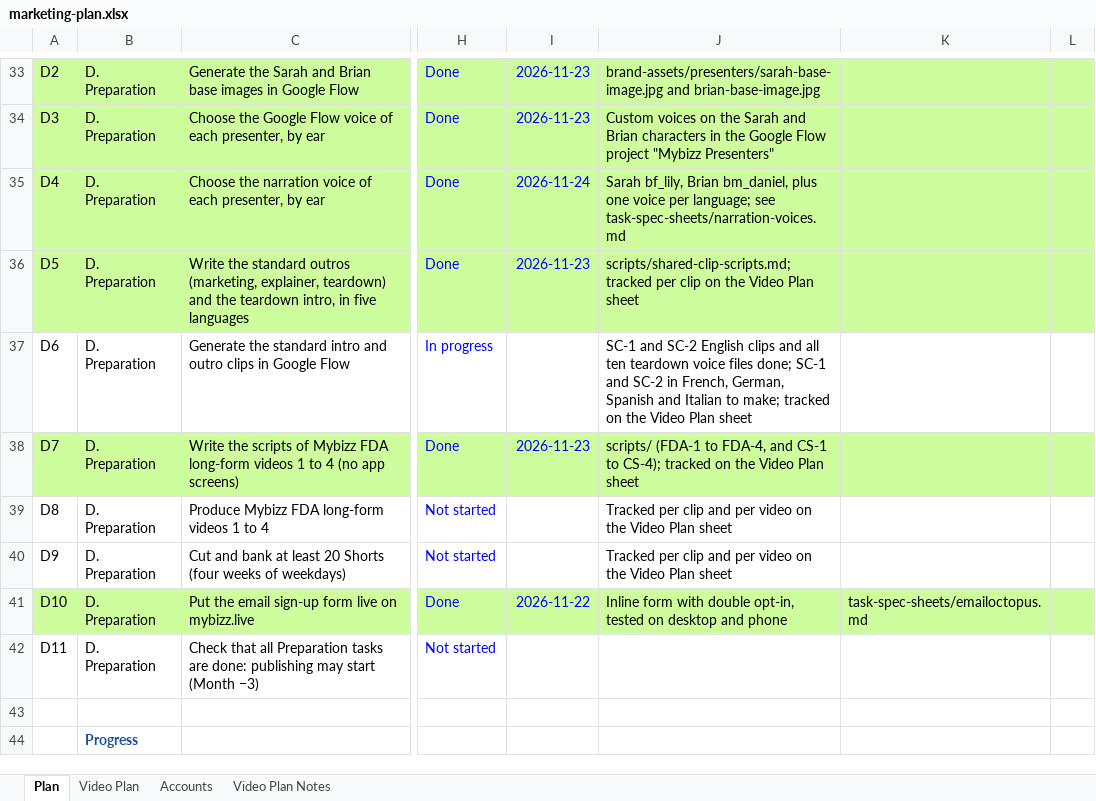
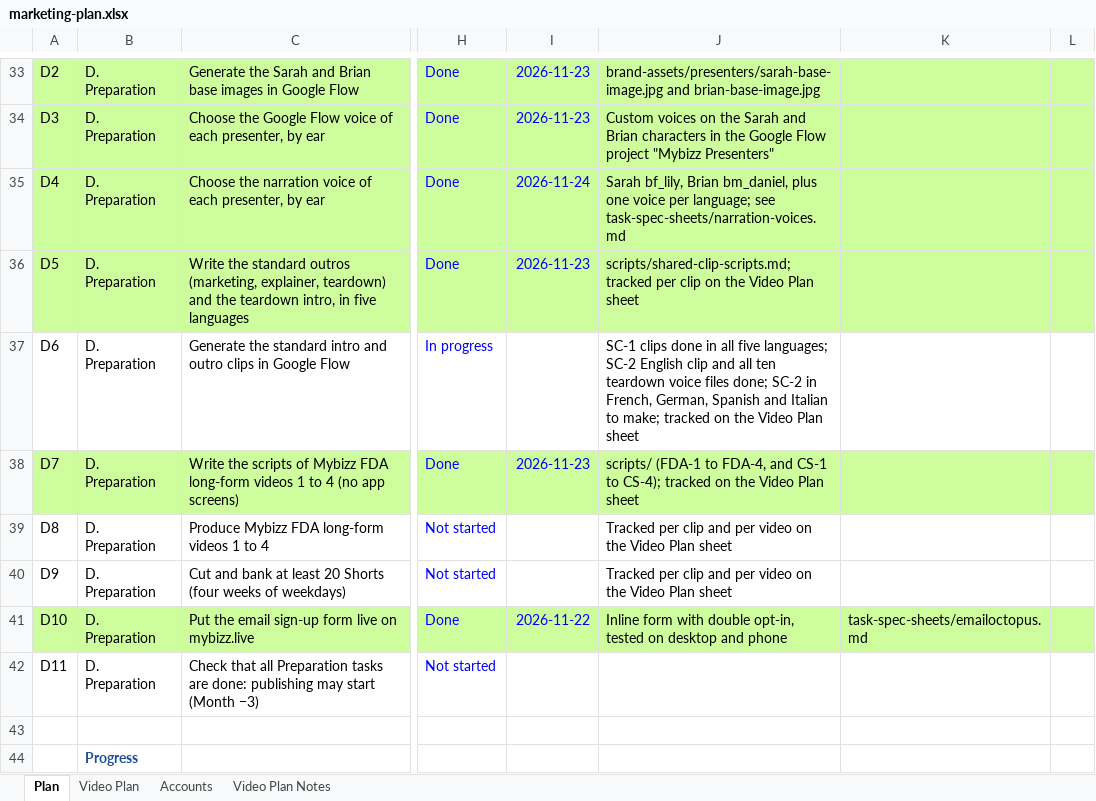
Before and after one commit to sassycomapp/data-mybizz-mgt, an Excel workbook: marketing/marketing-plan.xlsx, sheet Plan, drawn as a sheet; only a part is shown, gaps mark what is left out; values as stored, in another font and other column widths than the file's, no borders; conditional formats not drawn; the diff names each change by its address in the sheet, - before the commit and + after, or states it on an @@ line.

```diff
--- a/marketing/marketing-plan.xlsx (sheet Plan)
+++ b/marketing/marketing-plan.xlsx (sheet Plan)
-J37: SC-1 and SC-2 English clips and all ten teardown voice files done; SC-1 and SC-2 in…
+J37: SC-1 clips done in all five languages; SC-2 English clip and all ten teardown voice files done; SC-2 in…
```
Also changed, not shown: sheet Video Plan, 28 other files.
